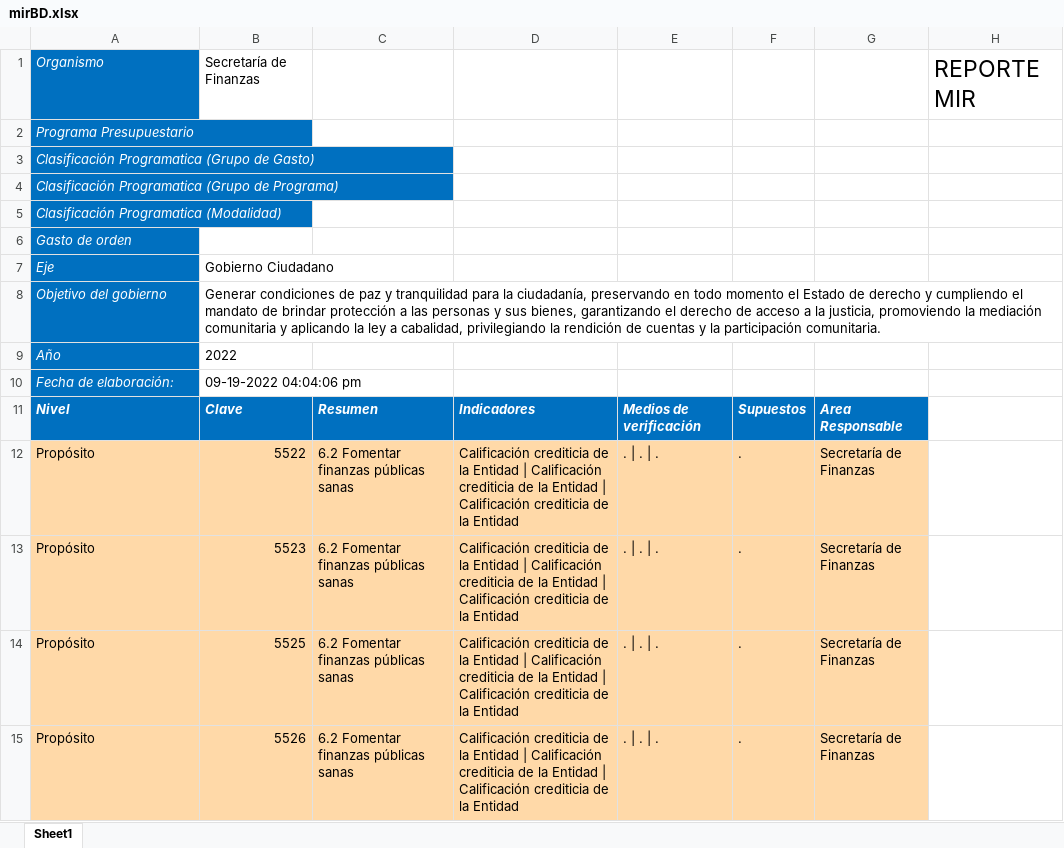
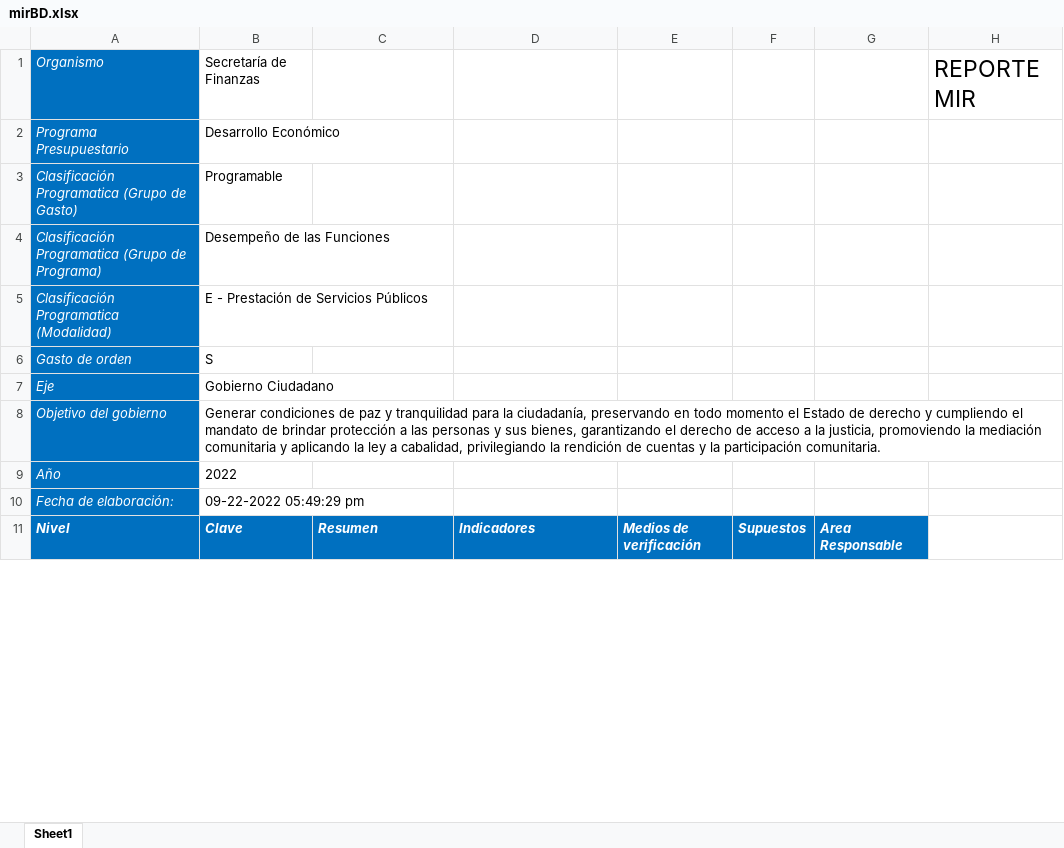
Before and after one commit to ManuelEuan/sigo, an Excel workbook: public/reportes/mirBD.xlsx, sheet Sheet1, drawn as a sheet; only a part is shown; values as stored, in another font and other column widths than the file's, no borders; the diff covers the shown part only; the diff names each change by its address in the sheet, - before the commit and + after, or states it on an @@ line.

```diff
--- a/public/reportes/mirBD.xlsx (sheet Sheet1)
+++ b/public/reportes/mirBD.xlsx (sheet Sheet1)
-B2: (empty)
+B2: Desarrollo Económico
-B3: (empty)
+B3: Programable
-B4: (empty)
+B4: Desempeño de las Funciones
-B5: (empty)
+B5: E - Prestación de Servicios Públicos
-B6: (empty)
+B6: S
-B10: 09-19-2022 04:04:06 pm
+B10: 09-22-2022 05:49:29 pm
-row 12: Propósito | 5522 | 6.2 Fomentar finanzas públicas sanas | Calificación crediticia de la Entidad | Calificación crediticia de la Entidad | Calificación crediticia de la Entidad | . | . | . | . | Secretaría de Finanzas
-row 13: Propósito | 5523 | 6.2 Fomentar finanzas públicas sanas | Calificación crediticia de la Entidad | Calificación crediticia de la Entidad | Calificación crediticia de la Entidad | . | . | . | . | Secretaría de Finanzas
-row 14: Propósito | 5525 | 6.2 Fomentar finanzas públicas sanas | Calificación crediticia de la Entidad | Calificación crediticia de la Entidad | Calificación crediticia de la Entidad | . | . | . | . | Secretaría de Finanzas
-row 15: Propósito | 5526 | 6.2 Fomentar finanzas públicas sanas | Calificación crediticia de la Entidad | Calificación crediticia de la Entidad | Calificación crediticia de la Entidad | . | . | . | . | Secretaría de Finanzas
```
Also changed, not shown: 26 removed rows, 30 edited cells and cell formats elsewhere in this sheet, public/reportes/avancemir.xlsx, public/reportes/reporteCombinado.xlsx.
